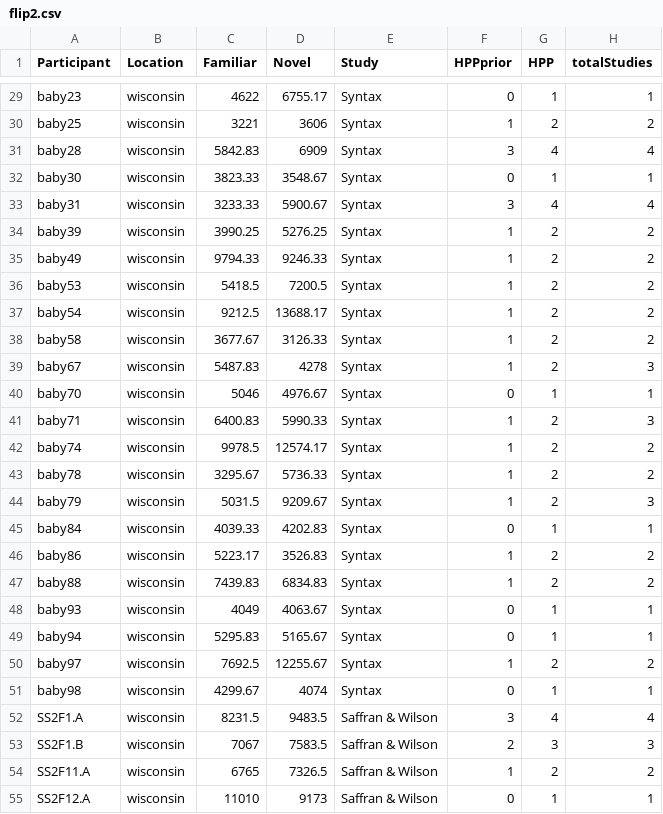
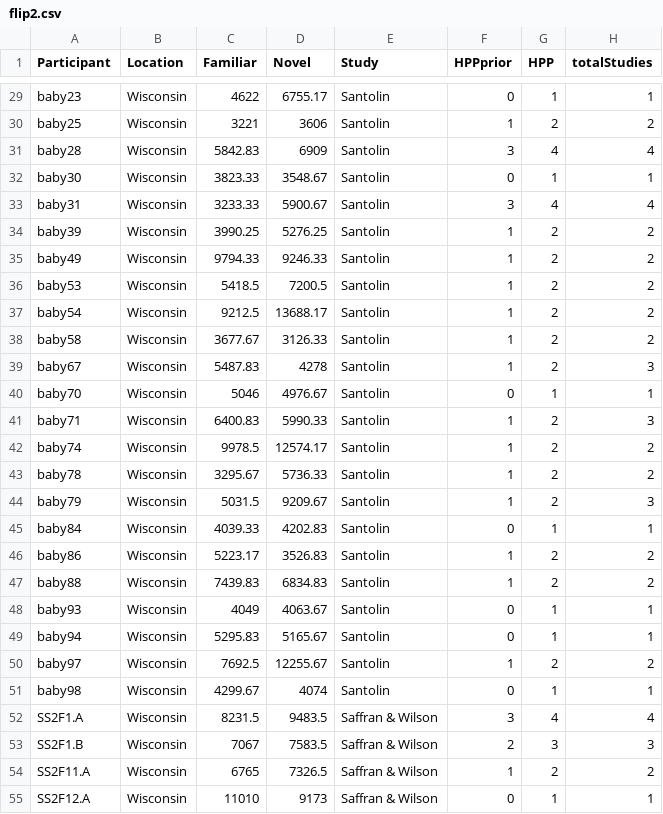
Before and after one commit to gongcastro/Flip, a CSV file: Data/flip2.csv, drawn as a sheet; only a part is shown, gaps mark what is left out; the diff covers the shown part only; the diff names each change by its address in the sheet, - before the commit and + after, or states it on an @@ line.

```diff
--- a/Data/flip2.csv
+++ b/Data/flip2.csv
-B29:B55 (Location): wisconsin
+B29:B55 (Location): Wisconsin
-E29:E51 (Study): Syntax
+E29:E51 (Study): Santolin
```
Also changed, not shown: 90 edited cells elsewhere in this file, 4 other files.
